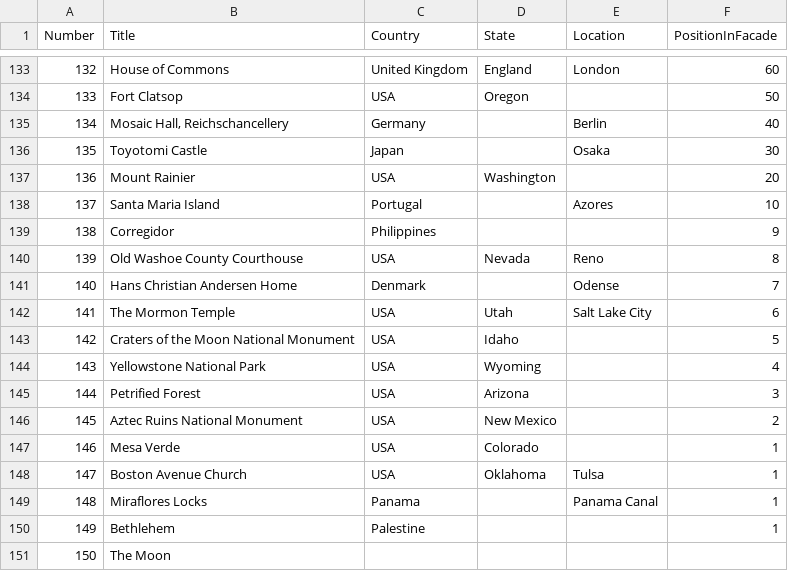
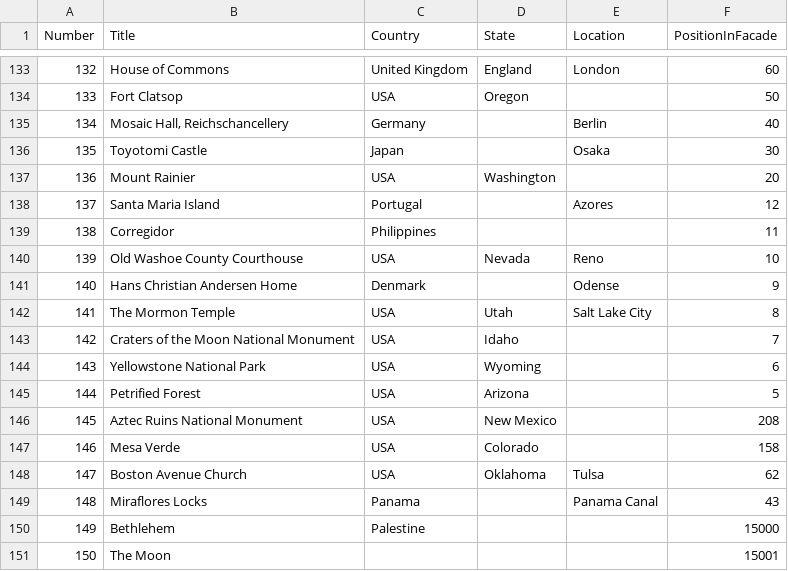
Before and after one commit to pmatthen/CTTRocks, a CSV file: CTTRocks/CTT New Inventory.csv, drawn as a sheet; only a part is shown, gaps mark what is left out.

```diff
--- a/CTTRocks/CTT New Inventory.csv
+++ b/CTTRocks/CTT New Inventory.csv
@@ -137,15 +137,15 @@ Number;Title;Country;State;Location;PositionInFacade;
 136;Mount Rainier;USA;Washington;;20;
-137;Santa Maria Island;Portugal;;Azores;10;
-138;Corregidor;Philippines;;;9;
-139;Old Washoe County Courthouse;USA;Nevada;Reno;8;
-140;Hans Christian Andersen Home;Denmark;;Odense;7;
-141;The Mormon Temple;USA;Utah;Salt Lake City;6;
-142;Craters of the Moon National Monument;USA;Idaho;;5;
-143;Yellowstone National Park;USA;Wyoming;;4;
-144;Petrified Forest;USA;Arizona;;3;
-145;Aztec Ruins National Monument;USA;New Mexico;;2;
-146;Mesa Verde;USA;Colorado;;1;
-147;Boston Avenue Church;USA;Oklahoma;Tulsa;1;
-148;Miraflores Locks;Panama;;Panama Canal;1;
-149;Bethlehem;Palestine;;;1;
-150;The Moon;;;;;
+137;Santa Maria Island;Portugal;;Azores;12;
+138;Corregidor;Philippines;;;11;
+139;Old Washoe County Courthouse;USA;Nevada;Reno;10;
+140;Hans Christian Andersen Home;Denmark;;Odense;9;
+141;The Mormon Temple;USA;Utah;Salt Lake City;8;
+142;Craters of the Moon National Monument;USA;Idaho;;7;
+143;Yellowstone National Park;USA;Wyoming;;6;
+144;Petrified Forest;USA;Arizona;;5;
+145;Aztec Ruins National Monument;USA;New Mexico;;208;
+146;Mesa Verde;USA;Colorado;;158;
+147;Boston Avenue Church;USA;Oklahoma;Tulsa;62;
+148;Miraflores Locks;Panama;;Panama Canal;43;
+149;Bethlehem;Palestine;;;15000;
+150;The Moon;;;;15001;
```
Also changed, not shown: 2 other files.
